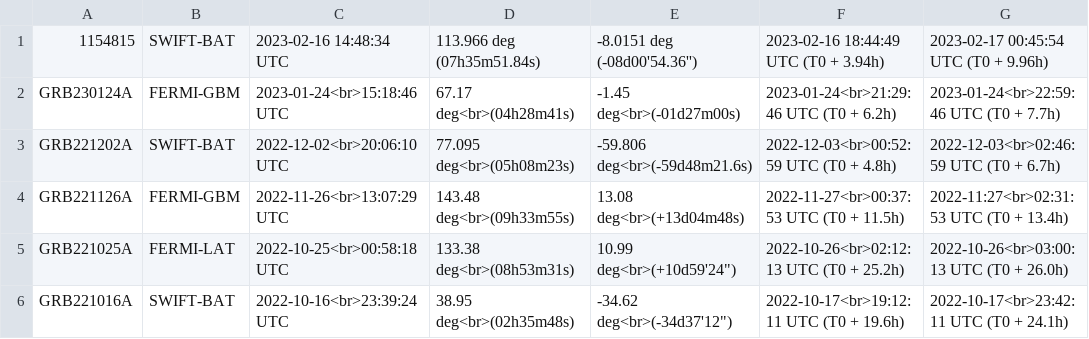
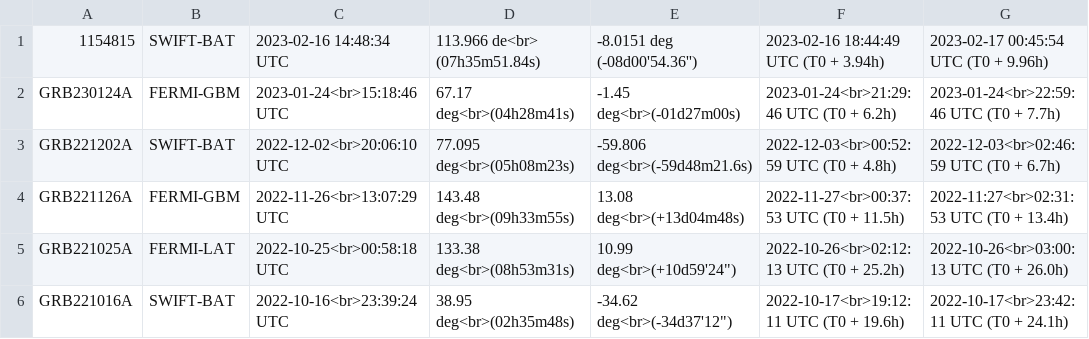
Before and after one commit to wxssym/grbhess.github.io, a CSV file: obstable.csv, drawn as a sheet; only a part is shown; the diff names each change by its address in the sheet, - before the commit and + after, or states it on an @@ line.

Commit message:
debugging

```diff
--- a/obstable.csv
+++ b/obstable.csv
-D1: 113.966 deg (07h35m51.84s)
+D1: 113.966 de<br> (07h35m51.84s)
```
